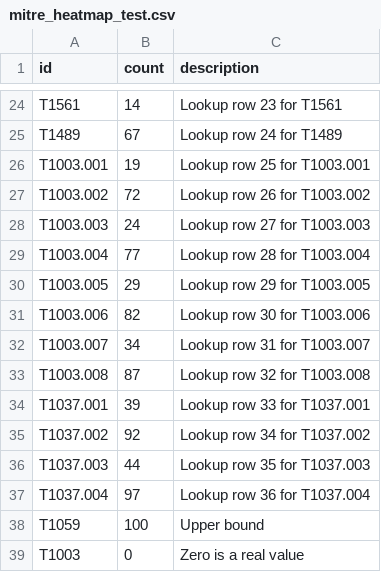
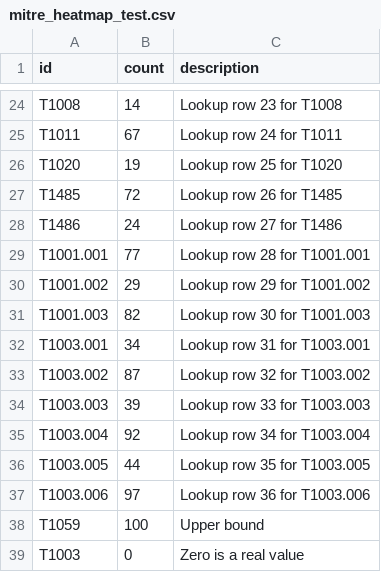
Before and after one commit to alatif113/mitre_attck_heatmap, a CSV file: lookups/mitre_heatmap_test.csv, drawn as a sheet; only a part is shown, gaps mark what is left out; the diff covers the shown part only; the diff names each change by its address in the sheet, - before the commit and + after, or states it on an @@ line.

```diff
--- a/lookups/mitre_heatmap_test.csv
+++ b/lookups/mitre_heatmap_test.csv
-A24 (id): T1561
+A24 (id): T1008
-C24 (description): Lookup row 23 for T1561
+C24 (description): Lookup row 23 for T1008
-A25 (id): T1489
+A25 (id): T1011
-C25 (description): Lookup row 24 for T1489
+C25 (description): Lookup row 24 for T1011
-A26 (id): T1003.001
+A26 (id): T1020
-C26 (description): Lookup row 25 for T1003.001
+C26 (description): Lookup row 25 for T1020
-A27 (id): T1003.002
+A27 (id): T1485
-C27 (description): Lookup row 26 for T1003.002
+C27 (description): Lookup row 26 for T1485
-A28 (id): T1003.003
+A28 (id): T1486
-C28 (description): Lookup row 27 for T1003.003
+C28 (description): Lookup row 27 for T1486
-A29 (id): T1003.004
+A29 (id): T1001.001
-C29 (description): Lookup row 28 for T1003.004
+C29 (description): Lookup row 28 for T1001.001
-A30 (id): T1003.005
+A30 (id): T1001.002
-C30 (description): Lookup row 29 for T1003.005
+C30 (description): Lookup row 29 for T1001.002
-A31 (id): T1003.006
+A31 (id): T1001.003
-C31 (description): Lookup row 30 for T1003.006
+C31 (description): Lookup row 30 for T1001.003
-A32 (id): T1003.007
+A32 (id): T1003.001
-C32 (description): Lookup row 31 for T1003.007
+C32 (description): Lookup row 31 for T1003.001
-A33 (id): T1003.008
+A33 (id): T1003.002
-C33 (description): Lookup row 32 for T1003.008
+C33 (description): Lookup row 32 for T1003.002
-A34 (id): T1037.001
+A34 (id): T1003.003
-C34 (description): Lookup row 33 for T1037.001
+C34 (description): Lookup row 33 for T1003.003
-A35 (id): T1037.002
+A35 (id): T1003.004
-C35 (description): Lookup row 34 for T1037.002
+C35 (description): Lookup row 34 for T1003.004
-A36 (id): T1037.003
+A36 (id): T1003.005
-C36 (description): Lookup row 35 for T1037.003
+C36 (description): Lookup row 35 for T1003.005
-A37 (id): T1037.004
+A37 (id): T1003.006
-C37 (description): Lookup row 36 for T1037.004
+C37 (description): Lookup row 36 for T1003.006
```
Also changed, not shown: 32 edited cells elsewhere in this file, 2 other files.
